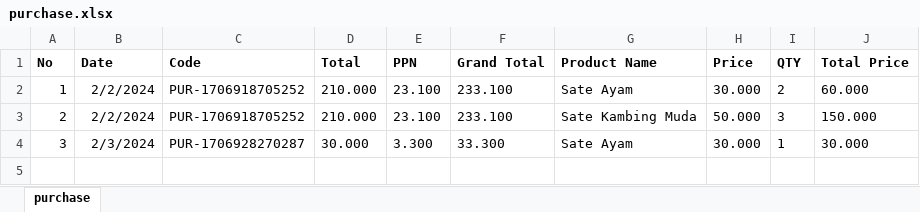
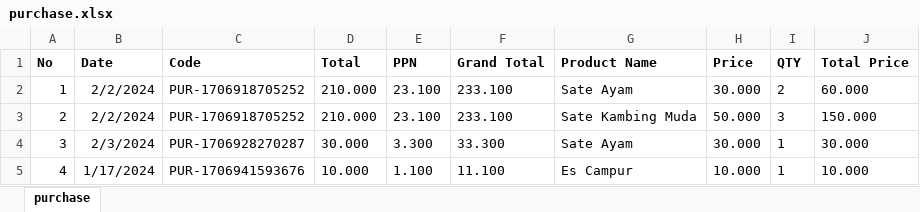
Before and after one commit to pojokcodeid/fulstack-posapp-expressjs-reactjs, an Excel workbook: backend/public/excel/purchase.xlsx, sheet purchase, drawn as a sheet; values as stored, in another font and other column widths than the file's, no borders; the diff names each change by its address in the sheet, - before the commit and + after, or states it on an @@ line.

```diff
--- a/backend/public/excel/purchase.xlsx (sheet purchase)
+++ b/backend/public/excel/purchase.xlsx (sheet purchase)
+row 5: 4 | 1/17/2024 | PUR-1706941593676 | 10.000 | 1.100 | 11.100 | Es Campur | 10.000 | 1 | 10.000
```
Also changed, not shown: backend/public/excel/Product.xlsx, backend/public/excel/Supplier.xlsx, 24 other files.
